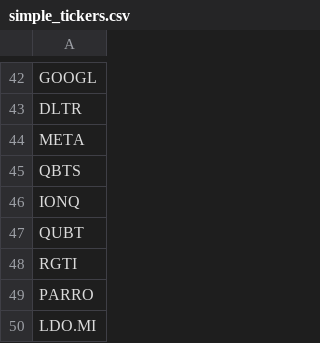
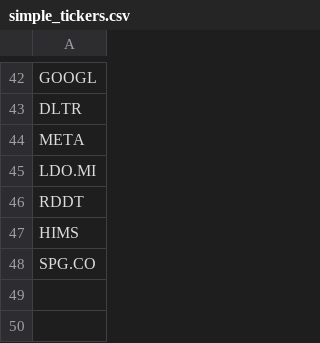
Before and after one commit to P1N60/stock_predictor, a CSV file: data/simple_tickers.csv, drawn as a sheet; only a part is shown, gaps mark what is left out; removed rows and columns are numbered as before the commit, all else as after; the diff names each change by its address in the sheet, - before the commit and + after, or states it on an @@ line.

```diff
--- a/data/simple_tickers.csv
+++ b/data/simple_tickers.csv
-row 45: QBTS
-row 46: IONQ
-row 47: QUBT
-row 48: RGTI
-row 49: PARRO
+row 46: RDDT
+row 47: HIMS
+row 48: SPG.CO
```
Also changed, not shown: data/filtered_tickers.csv, data/screener_results.csv, 4 other files.
